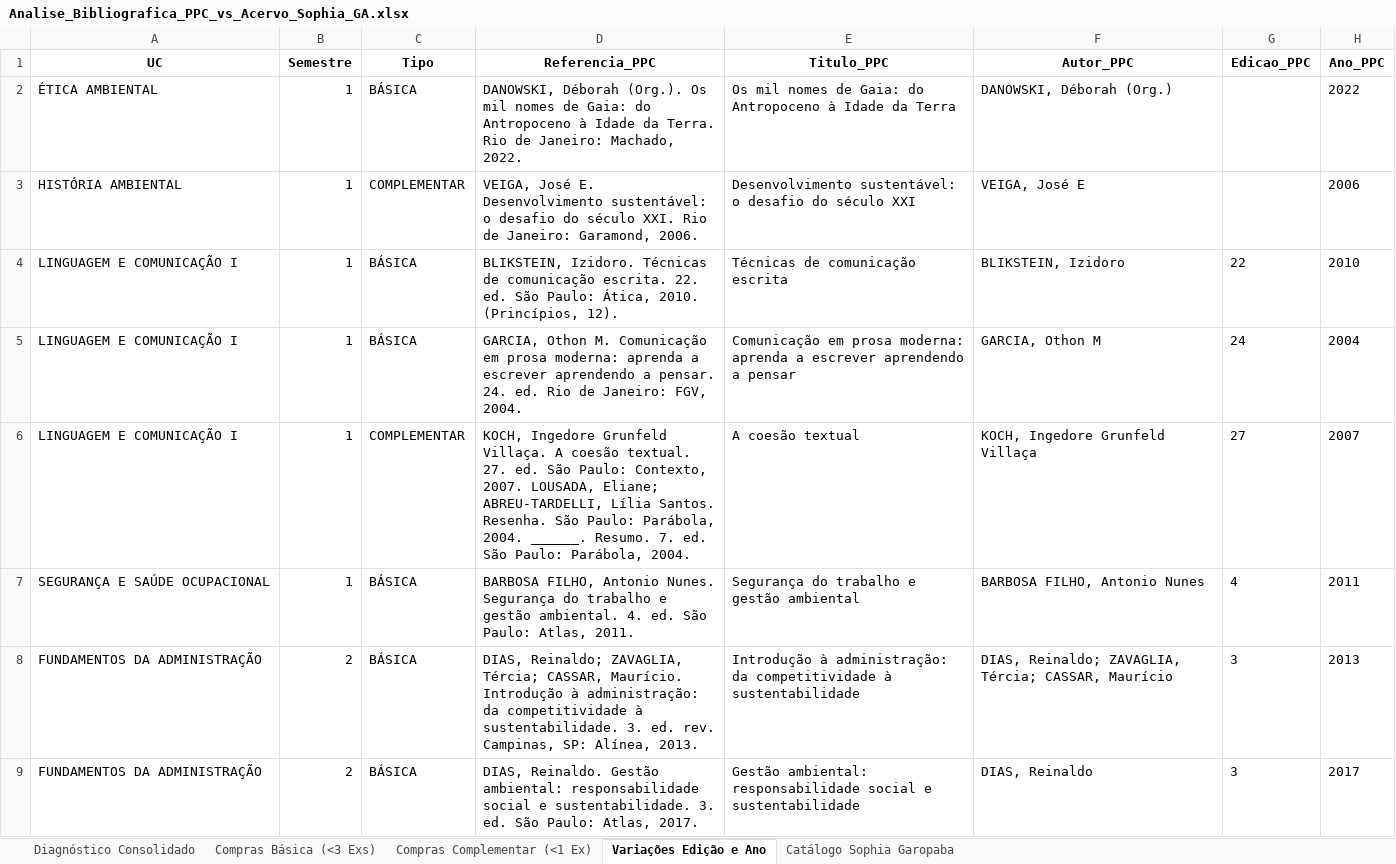
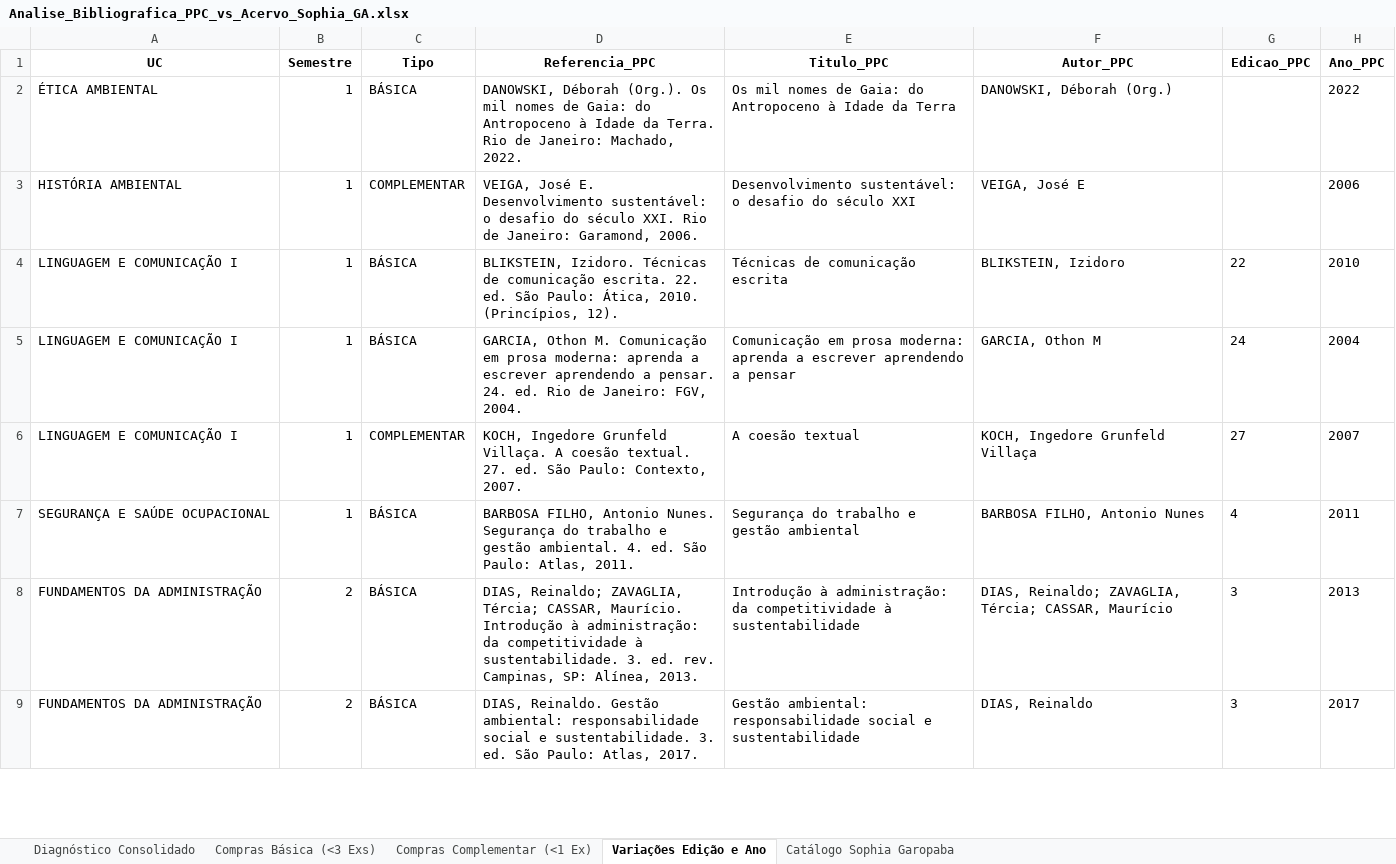
Before and after one commit to chameoandre/reformulacao-ppc-ifsc-2026, an Excel workbook: superior-gestao-ambiental/revisao-equipe/checagem-biblioteca/Analise_Bibliografica_PPC_vs_Acervo_Sophia_GA.xlsx, sheet Variações Edição e Ano, drawn as a sheet; only a part is shown; values as stored, in another font and other column widths than the file's, no borders; the diff covers the shown part only; the diff names each change by its address in the sheet, - before the commit and + after, or states it on an @@ line.

```diff
--- a/superior-gestao-ambiental/revisao-equipe/checagem-biblioteca/Analise_Bibliografica_PPC_vs_Acervo_Sophia_GA.xlsx (sheet Variações Edição e Ano)
+++ b/superior-gestao-ambiental/revisao-equipe/checagem-biblioteca/Analise_Bibliografica_PPC_vs_Acervo_Sophia_GA.xlsx (sheet Variações Edição e Ano)
-D6 (Referencia_PPC): …Contexto, 2007. LOUSADA, Eliane; ABREU-TARDELLI, Lília Santos. Resenha. São Paulo: Parábola, 2004. ______. Resumo. 7. ed. São Paulo: Parábola, 2004.
+D6 (Referencia_PPC): …Contexto, 2007.
```
Also changed, not shown: 2 added rows and 4 edited cells elsewhere in this sheet, sheet Diagnóstico Consolidado, sheet Catálogo Sophia Garopaba, sheet Compras Complementar (<1 Ex), sheet Compras Básica (<3 Exs), 9 other files.
